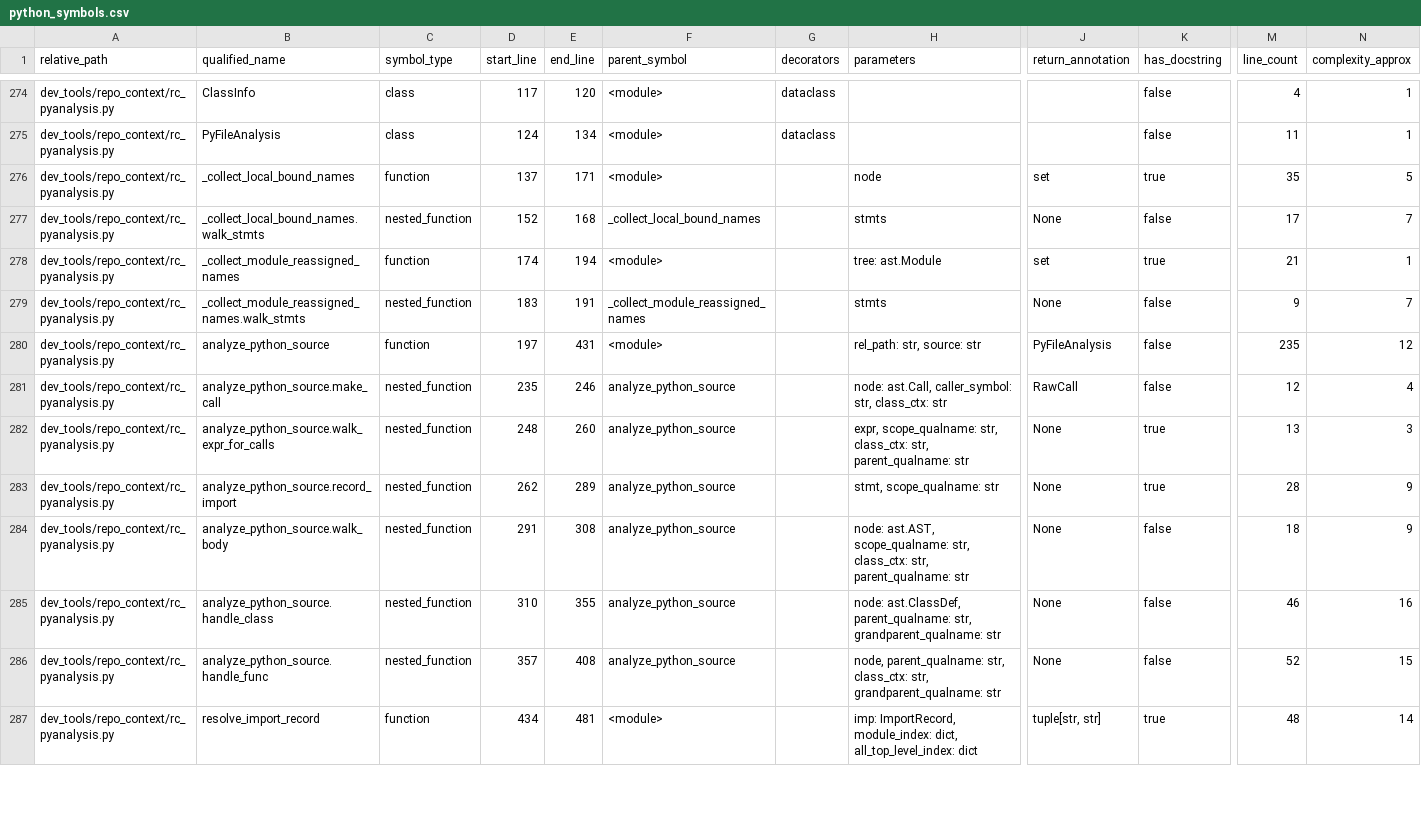
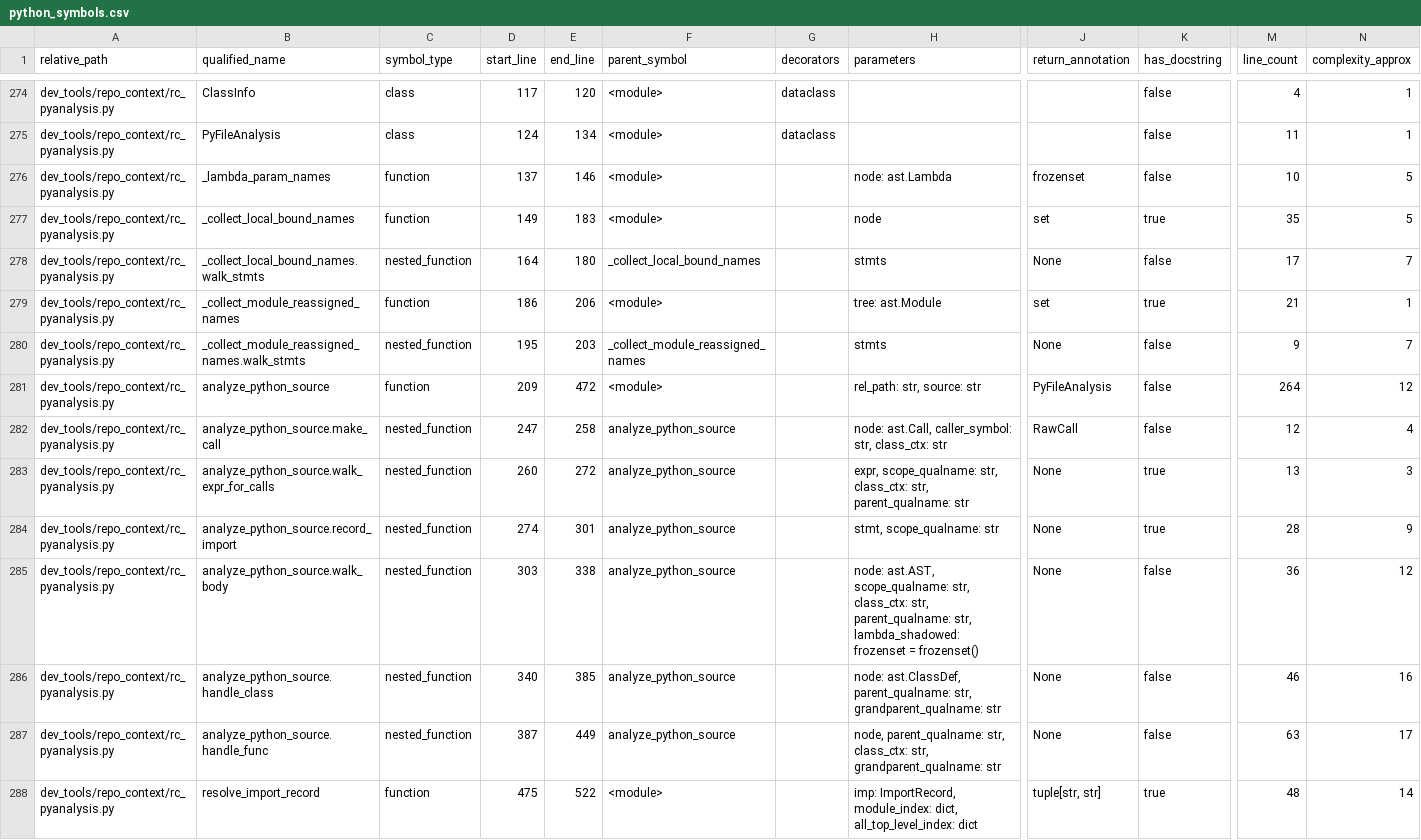
Before and after one commit to GMcDowellJr/Revit_Fingerprint, a CSV file: repo_context/python_symbols.csv, drawn as a sheet; only a part is shown, gaps mark what is left out; addresses are those after the commit; rows hold the shown columns only; the diff covers the shown part only; the diff names each change by its address in the sheet, - before the commit and + after, or states it on an @@ line.

```diff
--- a/repo_context/python_symbols.csv
+++ b/repo_context/python_symbols.csv
+row 276: dev_tools/repo_context/rc_pyanalysis.py | _lambda_param_names | function | 137 | 146 | <module> |  | node: ast.Lambda | frozenset | false | 10 | 5
-D277 (start_line): 137
+D277 (start_line): 149
-E277 (end_line): 171
+E277 (end_line): 183
-D278 (start_line): 152
+D278 (start_line): 164
-E278 (end_line): 168
+E278 (end_line): 180
-D279 (start_line): 174
+D279 (start_line): 186
-E279 (end_line): 194
+E279 (end_line): 206
-D280 (start_line): 183
+D280 (start_line): 195
-E280 (end_line): 191
+E280 (end_line): 203
-D281 (start_line): 197
+D281 (start_line): 209
-E281 (end_line): 431
+E281 (end_line): 472
-M281 (line_count): 235
+M281 (line_count): 264
-D282 (start_line): 235
+D282 (start_line): 247
-E282 (end_line): 246
+E282 (end_line): 258
-D283 (start_line): 248
+D283 (start_line): 260
-E283 (end_line): 260
+E283 (end_line): 272
-D284 (start_line): 262
+D284 (start_line): 274
-E284 (end_line): 289
+E284 (end_line): 301
-D285 (start_line): 291
+D285 (start_line): 303
-E285 (end_line): 308
+E285 (end_line): 338
-H285 (parameters): …str, parent_qualname: str
+H285 (parameters): …str, parent_qualname: str, lambda_shadowed: frozenset = frozenset()
-M285 (line_count): 18
+M285 (line_count): 36
-N285 (complexity_approx): 9
+N285 (complexity_approx): 12
-D286 (start_line): 310
+D286 (start_line): 340
-E286 (end_line): 355
+E286 (end_line): 385
-D287 (start_line): 357
+D287 (start_line): 387
-E287 (end_line): 408
+E287 (end_line): 449
-M287 (line_count): 52
+M287 (line_count): 63
-N287 (complexity_approx): 15
+N287 (complexity_approx): 17
-D288 (start_line): 434
+D288 (start_line): 475
-E288 (end_line): 481
+E288 (end_line): 522
```
Also changed, not shown: 5 added rows and 75 edited cells elsewhere in this file, repo_context/file_inventory.csv, 14 other files.
